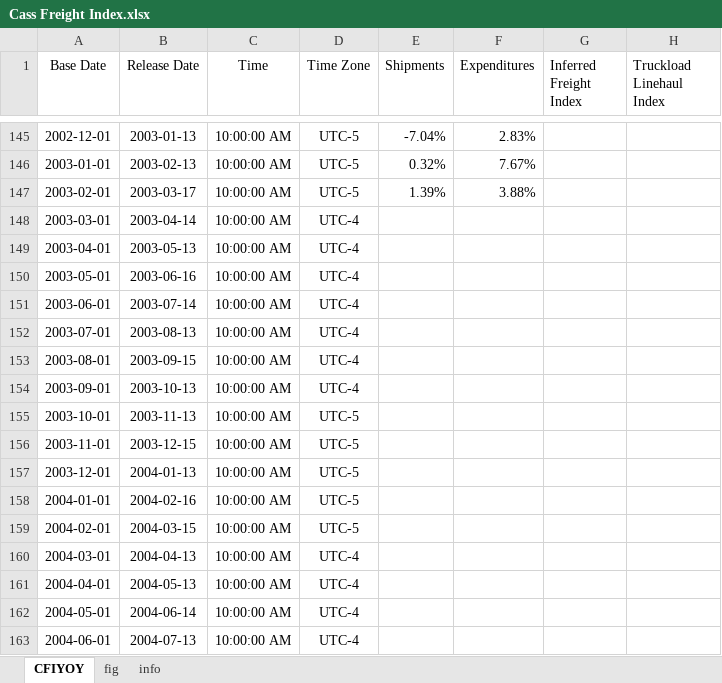
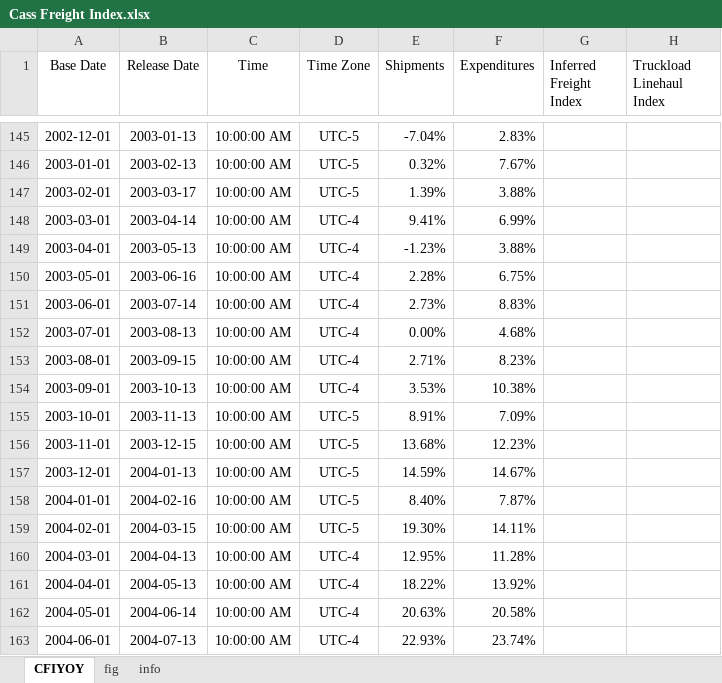
Before and after one commit to Tommylee1013/FinancialData, an Excel workbook: data/freight/Cass Freight Index.xlsx, sheet CFIYOY, drawn as a sheet; only a part is shown, gaps mark what is left out; values as stored, in another font and other column widths than the file's, no borders; the diff covers the shown part only; the diff names each change by its address in the sheet, - before the commit and + after, or states it on an @@ line.

```diff
--- a/data/freight/Cass Freight Index.xlsx (sheet CFIYOY)
+++ b/data/freight/Cass Freight Index.xlsx (sheet CFIYOY)
-E148 (Shipments): (empty)
+E148 (Shipments): 9.41%
-F148 (Expenditures): (empty)
+F148 (Expenditures): 6.99%
-E149 (Shipments): (empty)
+E149 (Shipments): -1.23%
-F149 (Expenditures): (empty)
+F149 (Expenditures): 3.88%
-E150 (Shipments): (empty)
+E150 (Shipments): 2.28%
-F150 (Expenditures): (empty)
+F150 (Expenditures): 6.75%
-E151 (Shipments): (empty)
+E151 (Shipments): 2.73%
-F151 (Expenditures): (empty)
+F151 (Expenditures): 8.83%
-E152 (Shipments): (empty)
+E152 (Shipments): 0.00%
-F152 (Expenditures): (empty)
+F152 (Expenditures): 4.68%
-E153 (Shipments): (empty)
+E153 (Shipments): 2.71%
-F153 (Expenditures): (empty)
+F153 (Expenditures): 8.23%
-E154 (Shipments): (empty)
+E154 (Shipments): 3.53%
-F154 (Expenditures): (empty)
+F154 (Expenditures): 10.38%
-E155 (Shipments): (empty)
+E155 (Shipments): 8.91%
-F155 (Expenditures): (empty)
+F155 (Expenditures): 7.09%
-E156 (Shipments): (empty)
+E156 (Shipments): 13.68%
-F156 (Expenditures): (empty)
+F156 (Expenditures): 12.23%
-E157 (Shipments): (empty)
+E157 (Shipments): 14.59%
-F157 (Expenditures): (empty)
+F157 (Expenditures): 14.67%
-E158 (Shipments): (empty)
+E158 (Shipments): 8.40%
-F158 (Expenditures): (empty)
+F158 (Expenditures): 7.87%
-E159 (Shipments): (empty)
+E159 (Shipments): 19.30%
-F159 (Expenditures): (empty)
+F159 (Expenditures): 14.11%
-E160 (Shipments): (empty)
+E160 (Shipments): 12.95%
-F160 (Expenditures): (empty)
+F160 (Expenditures): 11.28%
-E161 (Shipments): (empty)
+E161 (Shipments): 18.22%
-F161 (Expenditures): (empty)
+F161 (Expenditures): 13.92%
-E162 (Shipments): (empty)
+E162 (Shipments): 20.63%
-F162 (Expenditures): (empty)
+F162 (Expenditures): 20.58%
-E163 (Shipments): (empty)
+E163 (Shipments): 22.93%
-F163 (Expenditures): (empty)
+F163 (Expenditures): 23.74%
```
Also changed, not shown: 54 edited cells elsewhere in this sheet, charts or pictures, data/freight/china containerized freight index.xlsx, data/industry/Energy/AAA Gasoline.xlsx, 41 other files.
